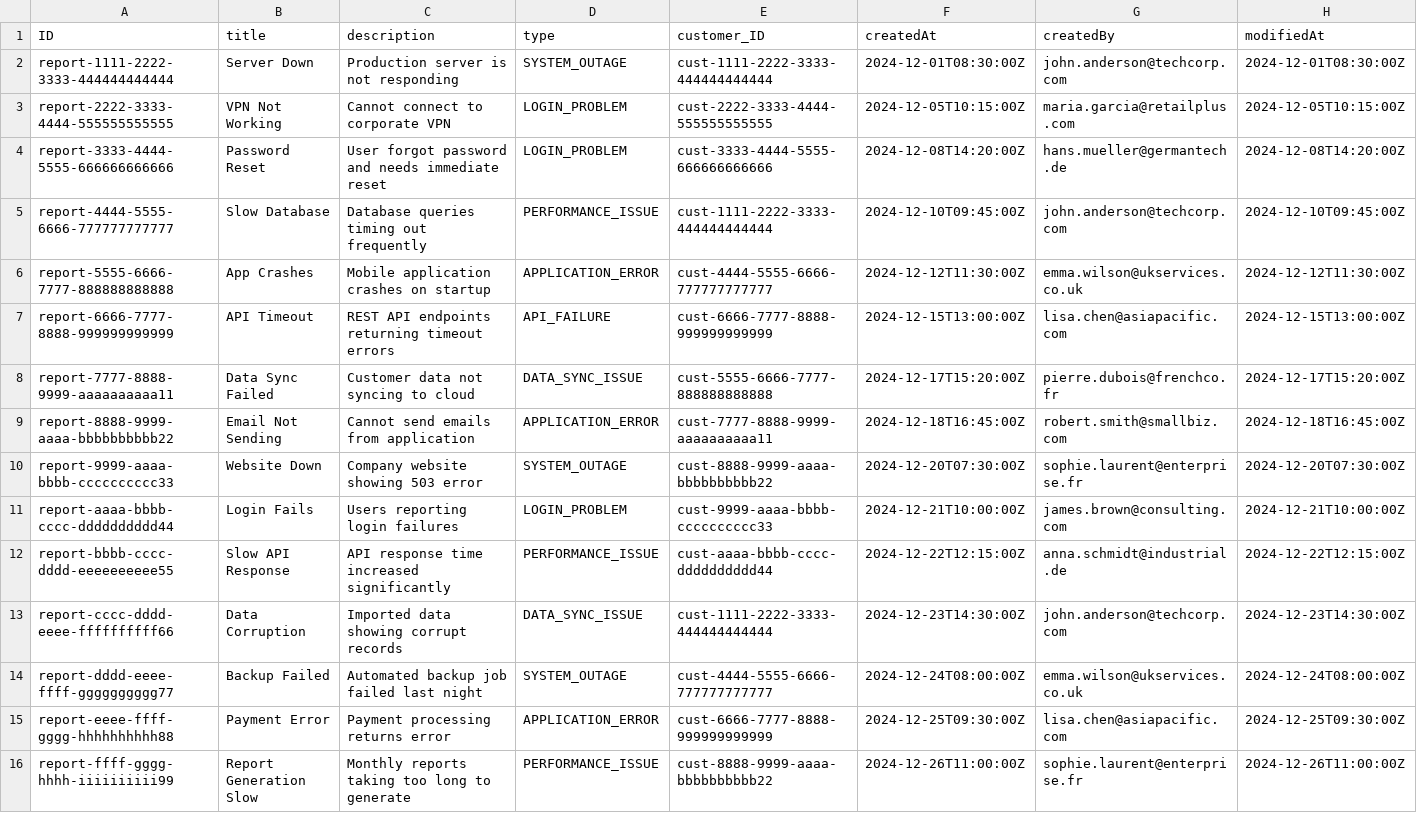
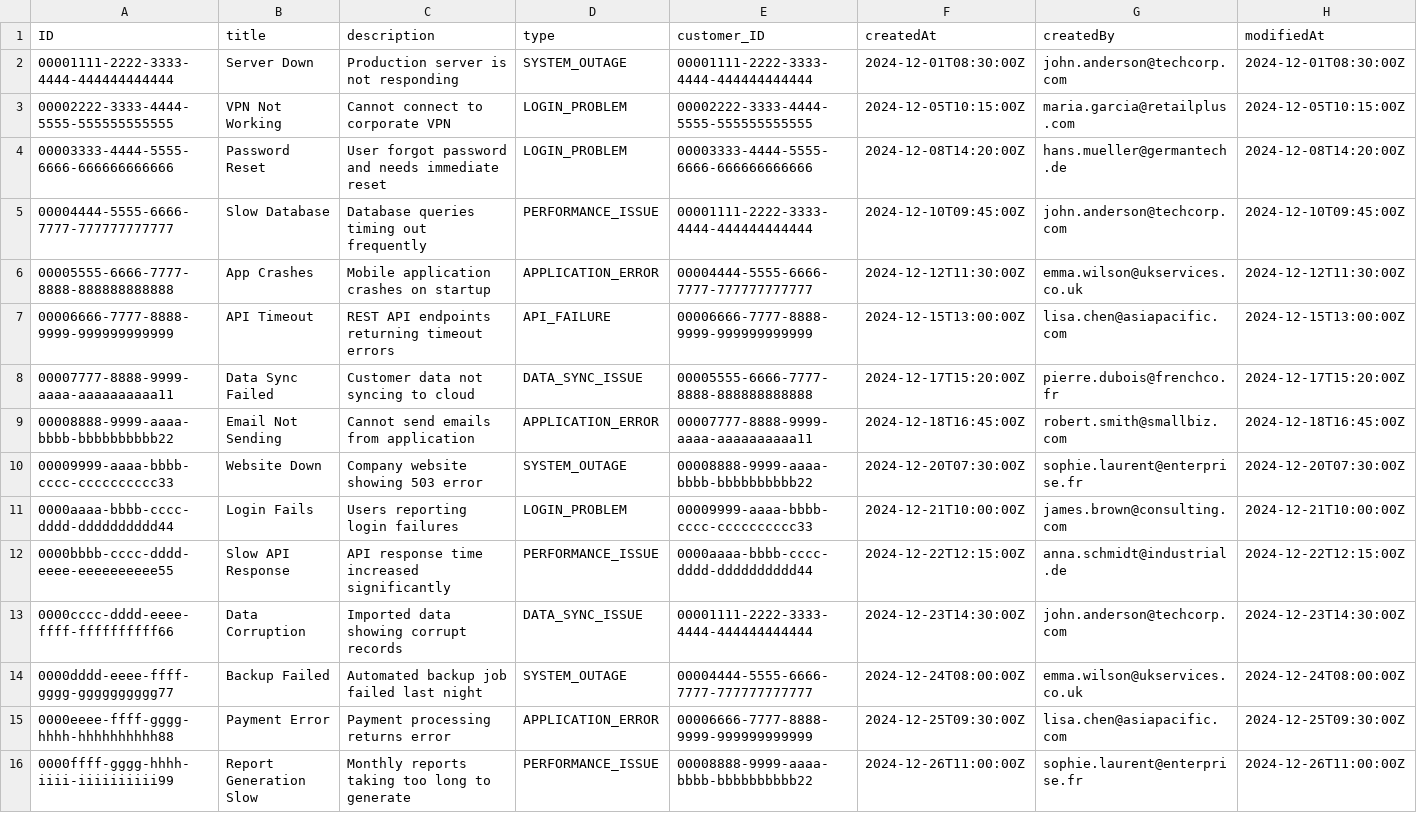
Before and after one commit to D-Novruzov/IncidentManagement-with-SAP-CAP, a CSV file: db/data/my.incidents-ReportIncident.csv, drawn as a sheet; only a part is shown; the diff names each change by its address in the sheet, - before the commit and + after, or states it on an @@ line.

```diff
--- a/db/data/my.incidents-ReportIncident.csv
+++ b/db/data/my.incidents-ReportIncident.csv
-A2 (ID): report-1111-2222-3333-444444444444
+A2 (ID): 00001111-2222-3333-4444-444444444444
-E2 (customer_ID): cust-1111-2222-3333-444444444444
+E2 (customer_ID): 00001111-2222-3333-4444-444444444444
-A3 (ID): report-2222-3333-4444-555555555555
+A3 (ID): 00002222-3333-4444-5555-555555555555
-E3 (customer_ID): cust-2222-3333-4444-555555555555
+E3 (customer_ID): 00002222-3333-4444-5555-555555555555
-A4 (ID): report-3333-4444-5555-666666666666
+A4 (ID): 00003333-4444-5555-6666-666666666666
-E4 (customer_ID): cust-3333-4444-5555-666666666666
+E4 (customer_ID): 00003333-4444-5555-6666-666666666666
-A5 (ID): report-4444-5555-6666-777777777777
+A5 (ID): 00004444-5555-6666-7777-777777777777
-E5 (customer_ID): cust-1111-2222-3333-444444444444
+E5 (customer_ID): 00001111-2222-3333-4444-444444444444
-A6 (ID): report-5555-6666-7777-888888888888
+A6 (ID): 00005555-6666-7777-8888-888888888888
-E6 (customer_ID): cust-4444-5555-6666-777777777777
+E6 (customer_ID): 00004444-5555-6666-7777-777777777777
-A7 (ID): report-6666-7777-8888-999999999999
+A7 (ID): 00006666-7777-8888-9999-999999999999
-E7 (customer_ID): cust-6666-7777-8888-999999999999
+E7 (customer_ID): 00006666-7777-8888-9999-999999999999
-A8 (ID): report-7777-8888-9999-aaaaaaaaaa11
+A8 (ID): 00007777-8888-9999-aaaa-aaaaaaaaaa11
-E8 (customer_ID): cust-5555-6666-7777-888888888888
+E8 (customer_ID): 00005555-6666-7777-8888-888888888888
-A9 (ID): report-8888-9999-aaaa-bbbbbbbbbb22
+A9 (ID): 00008888-9999-aaaa-bbbb-bbbbbbbbbb22
-E9 (customer_ID): cust-7777-8888-9999-aaaaaaaaaa11
+E9 (customer_ID): 00007777-8888-9999-aaaa-aaaaaaaaaa11
-A10 (ID): report-9999-aaaa-bbbb-cccccccccc33
+A10 (ID): 00009999-aaaa-bbbb-cccc-cccccccccc33
-E10 (customer_ID): cust-8888-9999-aaaa-bbbbbbbbbb22
+E10 (customer_ID): 00008888-9999-aaaa-bbbb-bbbbbbbbbb22
-A11 (ID): report-aaaa-bbbb-cccc-dddddddddd44
+A11 (ID): 0000aaaa-bbbb-cccc-dddd-dddddddddd44
-E11 (customer_ID): cust-9999-aaaa-bbbb-cccccccccc33
+E11 (customer_ID): 00009999-aaaa-bbbb-cccc-cccccccccc33
-A12 (ID): report-bbbb-cccc-dddd-eeeeeeeeee55
+A12 (ID): 0000bbbb-cccc-dddd-eeee-eeeeeeeeee55
-E12 (customer_ID): cust-aaaa-bbbb-cccc-dddddddddd44
+E12 (customer_ID): 0000aaaa-bbbb-cccc-dddd-dddddddddd44
-A13 (ID): report-cccc-dddd-eeee-ffffffffff66
+A13 (ID): 0000cccc-dddd-eeee-ffff-ffffffffff66
-E13 (customer_ID): cust-1111-2222-3333-444444444444
+E13 (customer_ID): 00001111-2222-3333-4444-444444444444
-A14 (ID): report-dddd-eeee-ffff-gggggggggg77
+A14 (ID): 0000dddd-eeee-ffff-gggg-gggggggggg77
-E14 (customer_ID): cust-4444-5555-6666-777777777777
+E14 (customer_ID): 00004444-5555-6666-7777-777777777777
-A15 (ID): report-eeee-ffff-gggg-hhhhhhhhhh88
+A15 (ID): 0000eeee-ffff-gggg-hhhh-hhhhhhhhhh88
-E15 (customer_ID): cust-6666-7777-8888-999999999999
+E15 (customer_ID): 00006666-7777-8888-9999-999999999999
-A16 (ID): report-ffff-gggg-hhhh-iiiiiiiiii99
+A16 (ID): 0000ffff-gggg-hhhh-iiii-iiiiiiiiii99
-E16 (customer_ID): cust-8888-9999-aaaa-bbbbbbbbbb22
+E16 (customer_ID): 00008888-9999-aaaa-bbbb-bbbbbbbbbb22
```
Also changed, not shown: db/data/my.incidents-AuditLog.csv, db/data/my.incidents-Customer.csv, 5 other files.
